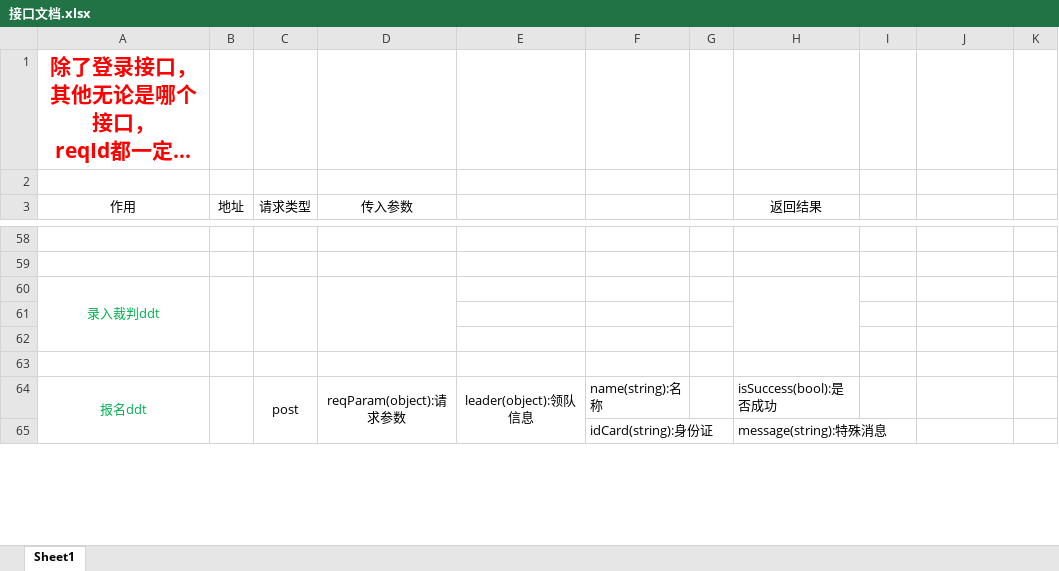
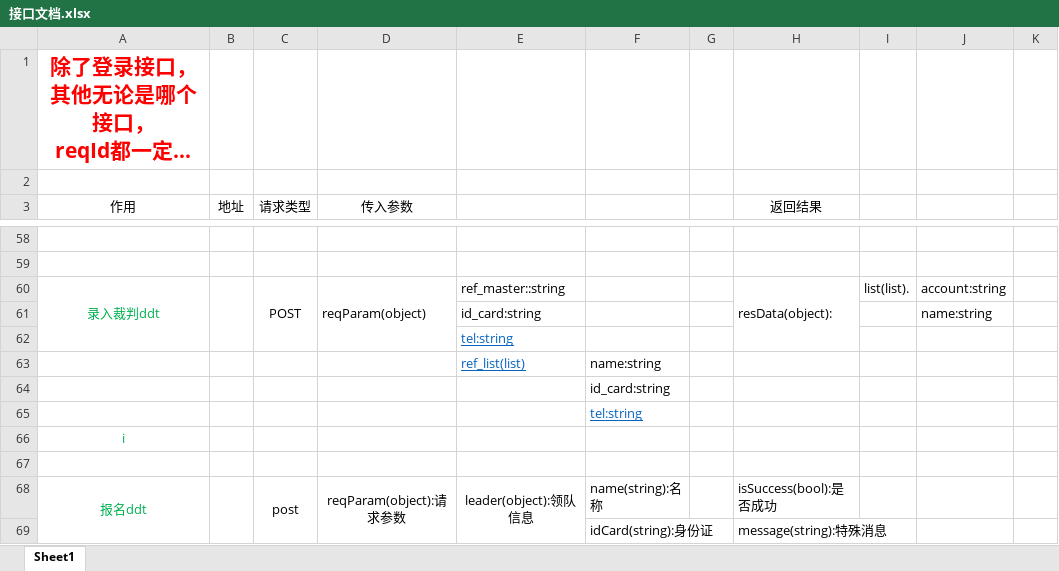
Before and after one commit to DaiDaotang/DatabaseItem, an Excel workbook: Developdocument/接口文档.xlsx, sheet Sheet1, drawn as a sheet; only a part is shown, gaps mark what is left out; long unchanged cells end in …; values as stored, in another font and other column widths than the file's, no borders; removed rows and columns are numbered as before the commit, all else as after; the diff names each change by its address in the sheet, - before the commit and + after, or states it on an @@ line.

Commit message:
接口文档“

```diff
--- a/Developdocument/接口文档.xlsx (sheet Sheet1)
+++ b/Developdocument/接口文档.xlsx (sheet Sheet1)
+row 60: 录入裁判ddt |  | POST | reqParam(object) | ref_master::string |  |  | resData(object): | list(list). | account:string
+row 61:  |  |  |  | id_card:string |  |  |  |  | name:string
+row 62:  |  |  |  | tel:string
+row 63:  |  |  |  | ref_list(list) | name:string
+row 64:  |  |  |  |  | id_card:string
+row 65:  |  |  |  |  | tel:string
-A66 (作用): 录入裁判ddt
+A66 (作用): i
-A60:A62 merged
-B60:B62 merged
-C60:C62 merged
-D60:D62 merged
-H60:H62 merged
-row 61: (empty)
-row 62: (empty)
```
